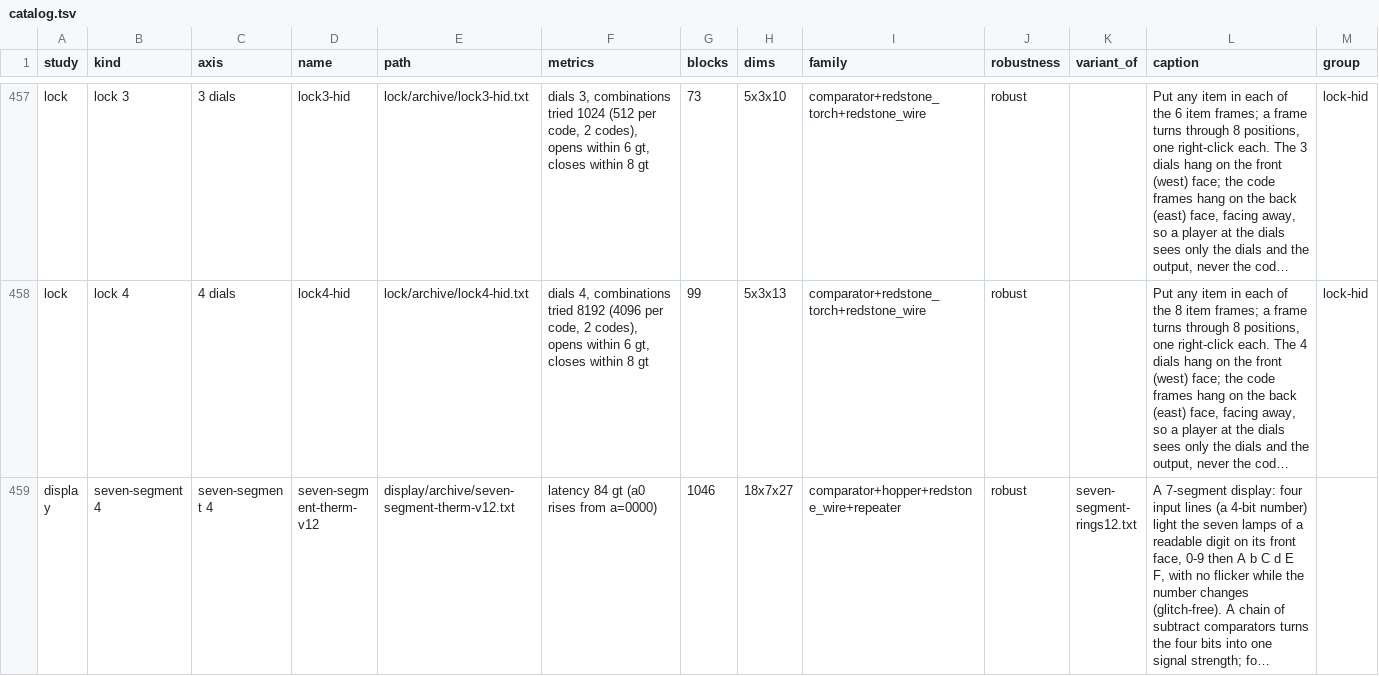
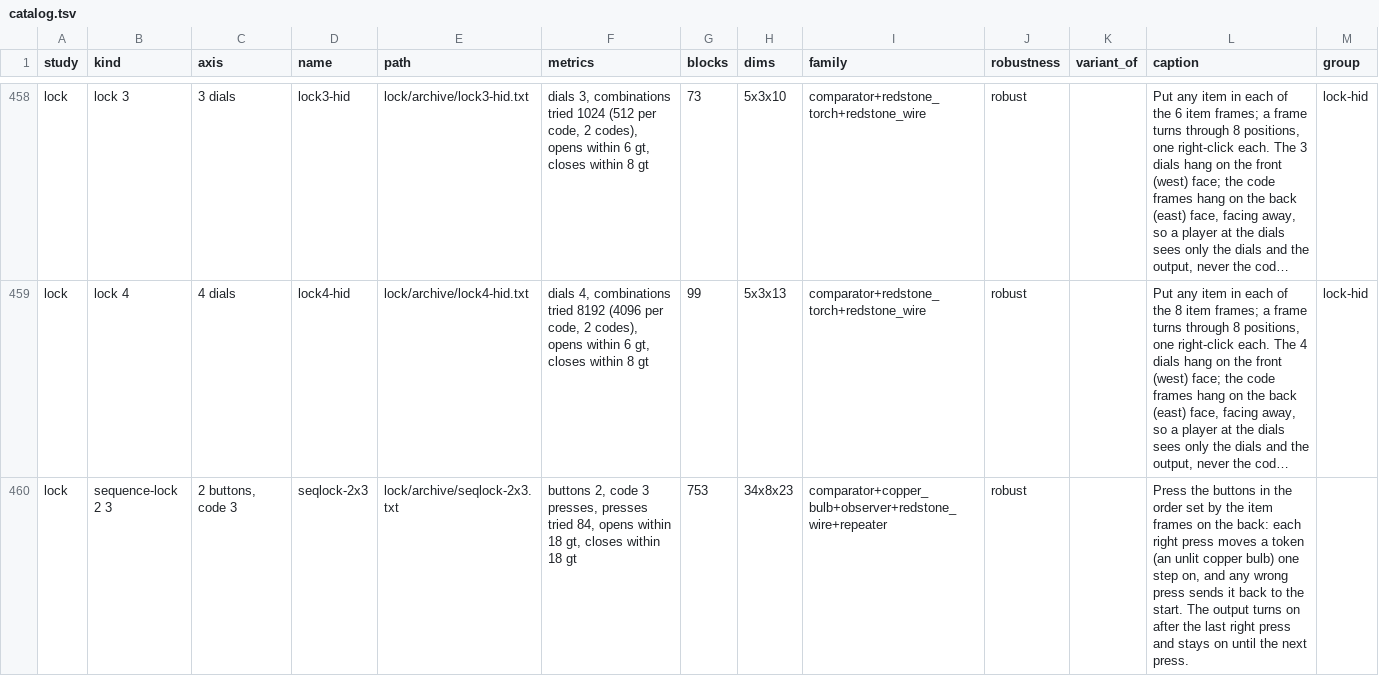
Before and after one commit to vjeux/minecraft-tas, a TSV file: designs/circuits/catalog.tsv, drawn as a sheet; only a part is shown, gaps mark what is left out; the shorter side is filled out with more unchanged rows; long unchanged cells end in …; the diff covers the shown part only; the diff names each change by its address in the sheet, - before the commit and + after, or states it on an @@ line.

Commit message:
Circuit catalog

```diff
--- a/designs/circuits/catalog.tsv
+++ b/designs/circuits/catalog.tsv
+row 460: lock | sequence-lock 2 3 | 2 buttons, code 3 | seqlock-2x3 | lock/archive/seqlock-2x3.txt | buttons 2, code 3 presses, presses tried 84, opens within 18 gt, closes within 18 gt | 753 | 34x8x23 | comparator+copper_bulb+observer+redstone_wire+repeater | robust |  | Press the buttons in the order set by the item frames on the back: each right press moves a token (an unlit copper bulb) one step on, and any wrong press sends it back to the start. The output turns on after the last right press and stays on until the next press.
```
Also changed, not shown: 2 added rows elsewhere in this file, 3 other files.
